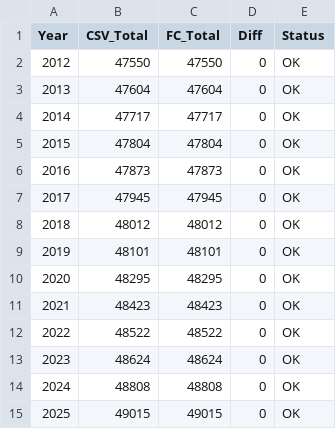
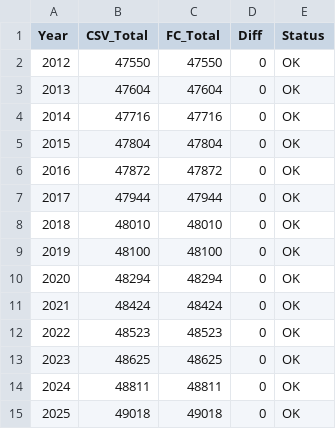
Before and after one commit to trpa-agency/Reporting, a CSV file: data/qa_data/QA_Units_By_Year.csv, drawn as a sheet.

```diff
--- a/data/qa_data/QA_Units_By_Year.csv
+++ b/data/qa_data/QA_Units_By_Year.csv
@@ -3,13 +3,13 @@ Year,CSV_Total,FC_Total,Diff,Status
 2013,47604,47604,0,OK
-2014,47717,47717,0,OK
+2014,47716,47716,0,OK
 2015,47804,47804,0,OK
-2016,47873,47873,0,OK
-2017,47945,47945,0,OK
-2018,48012,48012,0,OK
-2019,48101,48101,0,OK
-2020,48295,48295,0,OK
-2021,48423,48423,0,OK
-2022,48522,48522,0,OK
-2023,48624,48624,0,OK
-2024,48808,48808,0,OK
-2025,49015,49015,0,OK
+2016,47872,47872,0,OK
+2017,47944,47944,0,OK
+2018,48010,48010,0,OK
+2019,48100,48100,0,OK
+2020,48294,48294,0,OK
+2021,48424,48424,0,OK
+2022,48523,48523,0,OK
+2023,48625,48625,0,OK
+2024,48811,48811,0,OK
+2025,49018,49018,0,OK
```
Also changed, not shown: data/qa_data/QA_APN_Crosswalk.csv, data/qa_data/QA_Genealogy_Applied.csv, 22 other files.
